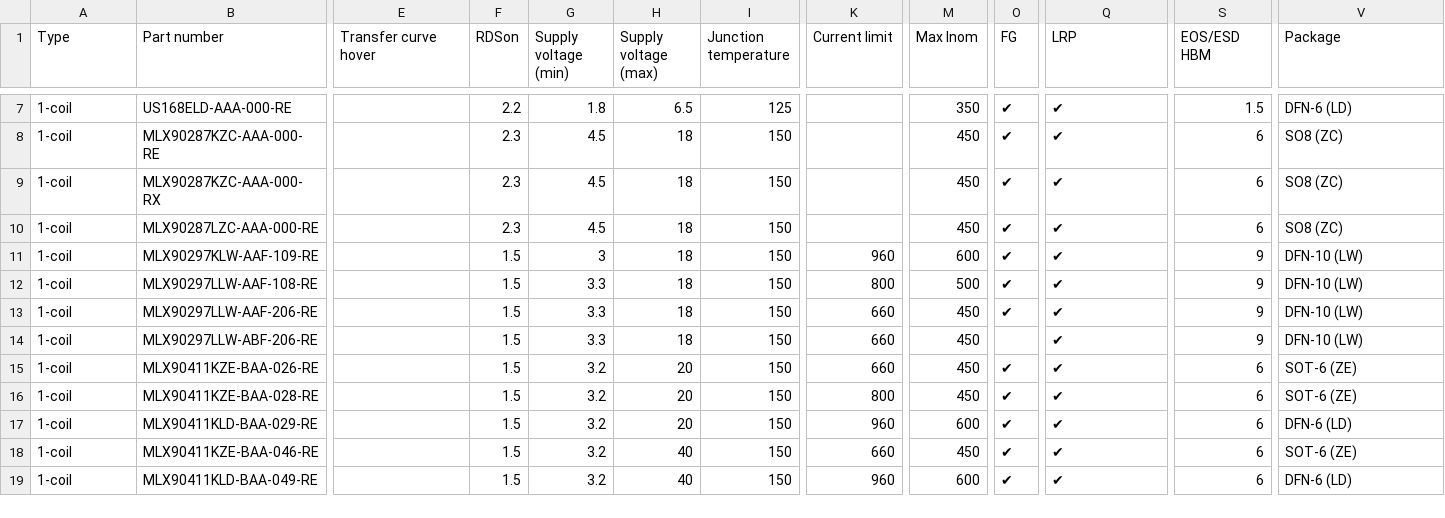
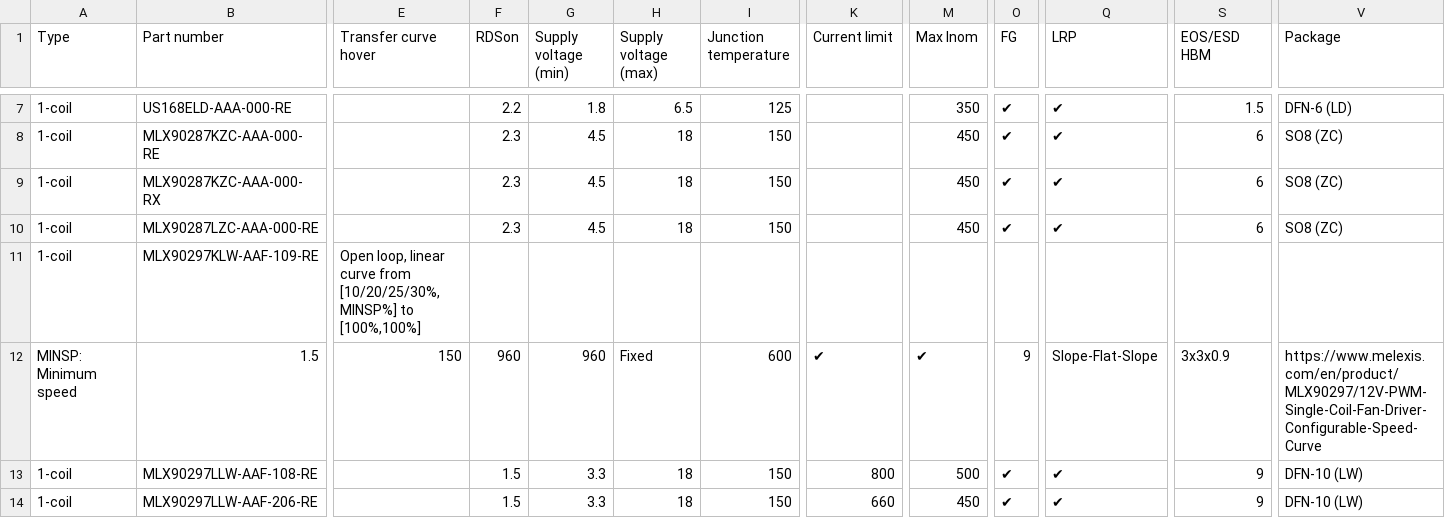
Before and after one commit to MelexisBC/Wizard--Fan-Pump-Driver-ICs-Data, a CSV file: Fan-Pump-Driver-ICs-Wizard-Data.csv, drawn as a sheet; only a part is shown, gaps mark what is left out; the shorter side is filled out with more unchanged rows; rows hold the shown columns only; the diff covers the shown part only; the diff names each change by its address in the sheet, - before the commit and + after, or states it on an @@ line.

Commit message:
Wizard - Fan and pump driver ICs - Google sheet updated

```diff
--- a/Fan-Pump-Driver-ICs-Wizard-Data.csv
+++ b/Fan-Pump-Driver-ICs-Wizard-Data.csv
-E11 (Transfer curve hover): (empty)
+E11 (Transfer curve hover): Open loop, linear curve from [10/20/25/30%, MINSP%] to [100%,100%]
-F11 (RDSon): 1.5
+F11 (RDSon): (empty)
-G11 (Supply voltage (min)): 3
+G11 (Supply voltage (min)): (empty)
-H11 (Supply voltage (max)): 18
+H11 (Supply voltage (max)): (empty)
-I11 (Junction temperature): 150
+I11 (Junction temperature): (empty)
-K11 (Current limit): 960
+K11 (Current limit): (empty)
-M11 (Max Inom): 600
+M11 (Max Inom): (empty)
-O11 (FG): ✔
+O11 (FG): (empty)
-Q11 (LRP): ✔
+Q11 (LRP): (empty)
-S11 (EOS/ESD HBM): 9
+S11 (EOS/ESD HBM): (empty)
-V11 (Package): DFN-10 (LW)
+V11 (Package): (empty)
+row 12: MINSP: Minimum speed | 1.5 | 150 | 960 | 960 | Fixed | 600 | ✔ | ✔ | 9 | Slope-Flat-Slope | 3x3x0.9 | https://www.melexis.com/en/product/MLX90297/12V-PWM-Single-Coil-Fan-Driver-Configurable-Speed-Curve
```
Also changed, not shown: 6 edited cells elsewhere in this file.
